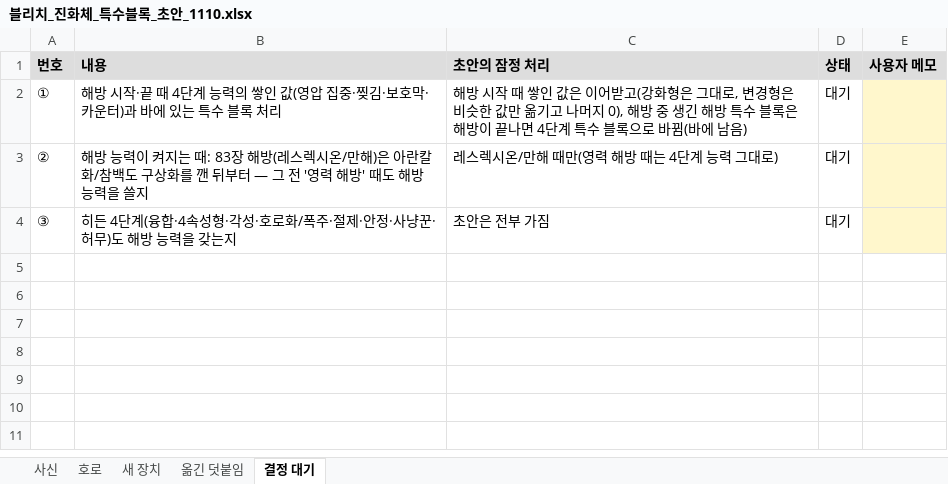
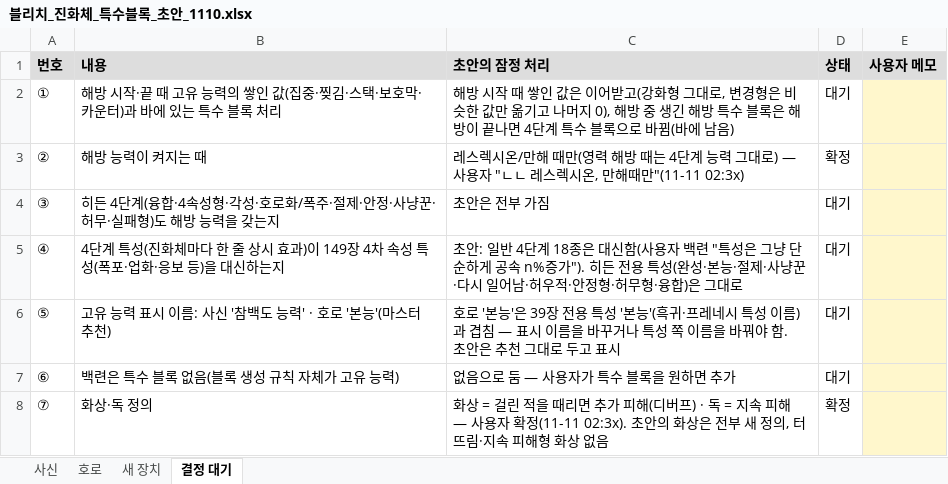
Before and after one commit to ATho3398/bleach-hollow-Ascension, an Excel workbook: docs/drafts/블리치_진화체_특수블록_초안_1110.xlsx, sheet 결정 대기, drawn as a sheet; values as stored, in another font and other column widths than the file's, no borders; the diff names each change by its address in the sheet, - before the commit and + after, or states it on an @@ line.

```diff
--- a/docs/drafts/블리치_진화체_특수블록_초안_1110.xlsx (sheet 결정 대기)
+++ b/docs/drafts/블리치_진화체_특수블록_초안_1110.xlsx (sheet 결정 대기)
-sheet tab: 옮긴 덧붙임
-B2 (내용): …끝 때 4단계 능력의 쌓인 값(영압 집중·찢김·보호막…
+B2 (내용): …끝 때 고유 능력의 쌓인 값(집중·찢김·스택·보호막…
-C2 (초안의 잠정 처리): …(강화형은 그대로…
+C2 (초안의 잠정 처리): …(강화형 그대로…
-B3 (내용): 해방 능력이 켜지는 때: 83장 해방(레스렉시온/만해)은 아란칼화/참백도 구상화를 깬 뒤부터 — 그 전 '영력 해방' 때도 해방 능력을 쓸지
+B3 (내용): 해방 능력이 켜지는 때
-C3 (초안의 잠정 처리): …그대로)
+C3 (초안의 잠정 처리): …그대로) — 사용자 "ㄴㄴ 레스렉시온, 만해때만"(11-11 02:3x)
-D3 (상태): 대기
+D3 (상태): 확정
-B4 (내용): …꾼·허무)도 해…
+B4 (내용): …꾼·허무·실패형)도 해…
+row 5: ④ | 4단계 특성(진화체마다 한 줄 상시 효과)이 149장 4차 속성 특성(폭포·업화·응보 등)을 대신하는지 | 초안: 일반 4단계 18종은 대신함(사용자 백련 "특성은 그냥 단순하게 공속 n%증가"). 히든 전용 특성(완성·본능·절제·사냥꾼·다시 일어남·허우적·안정형·허무형·융합)은 그대로 | 대기
+row 6: ⑤ | 고유 능력 표시 이름: 사신 '참백도 능력' · 호로 '본능'(마스터 추천) | 호로 '본능'은 39장 전용 특성 '본능'(흑귀·프레네시 특성 이름)과 겹침 — 표시 이름을 바꾸거나 특성 쪽 이름을 바꿔야 함. 초안은 추천 그대로 두고 표시 | 대기
+row 7: ⑥ | 백련은 특수 블록 없음(블록 생성 규칙 자체가 고유 능력) | 없음으로 둠 — 사용자가 특수 블록을 원하면 추가 | 대기
+row 8: ⑦ | 화상·독 정의 | 화상 = 걸린 적을 때리면 추가 피해(디버프) · 독 = 지속 피해 — 사용자 확정(11-11 02:3x). 초안의 화상은 전부 새 정의, 터뜨림·지속 피해형 화상 없음 | 확정
```
Also changed, not shown: sheet 새 장치, sheet 사신, sheet 호로, 2 other files.
